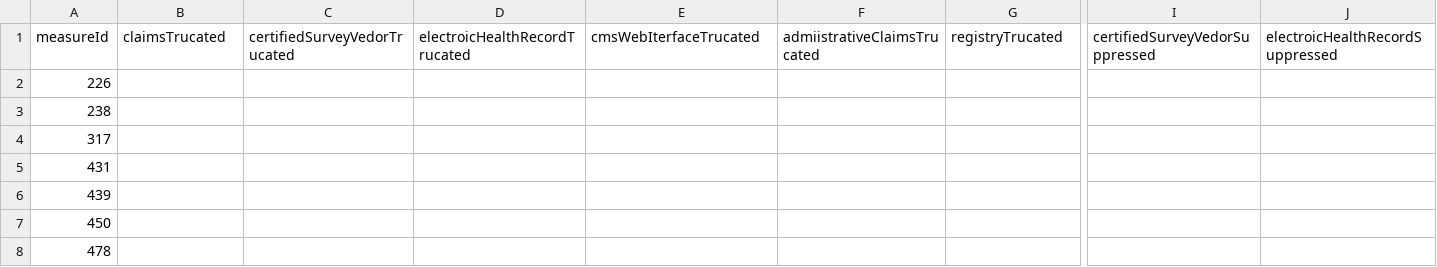
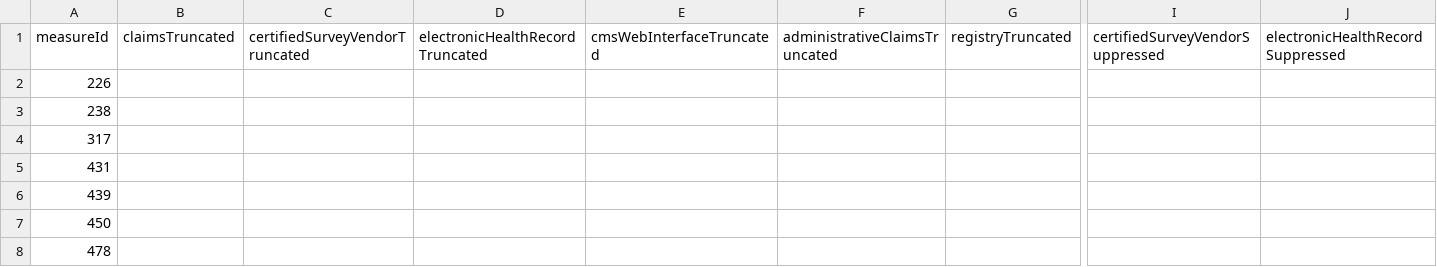
Before and after one commit to CMSgov/qpp-measures-data, a CSV file: util/measures/2021/benchmark-metadata.csv, drawn as a sheet; only a part is shown, gaps mark what is left out; the diff covers the shown part only; the diff names each change by its address in the sheet, - before the commit and + after, or states it on an @@ line.

```diff
--- a/util/measures/2021/benchmark-metadata.csv
+++ b/util/measures/2021/benchmark-metadata.csv
-B1: claimsTrucated
+B1: claimsTruncated
-C1: certifiedSurveyVedorTrucated
+C1: certifiedSurveyVendorTruncated
-D1: electroicHealthRecordTrucated
+D1: electronicHealthRecordTruncated
-E1: cmsWebIterfaceTrucated
+E1: cmsWebInterfaceTruncated
-F1: admiistrativeClaimsTrucated
+F1: administrativeClaimsTruncated
-G1: registryTrucated
+G1: registryTruncated
-I1: certifiedSurveyVedorSuppressed
+I1: certifiedSurveyVendorSuppressed
-J1: electroicHealthRecordSuppressed
+J1: electronicHealthRecordSuppressed
```
Also changed, not shown: 10 edited cells elsewhere in this file, util/measures/2021/quality-strata.csv, 4 other files.
